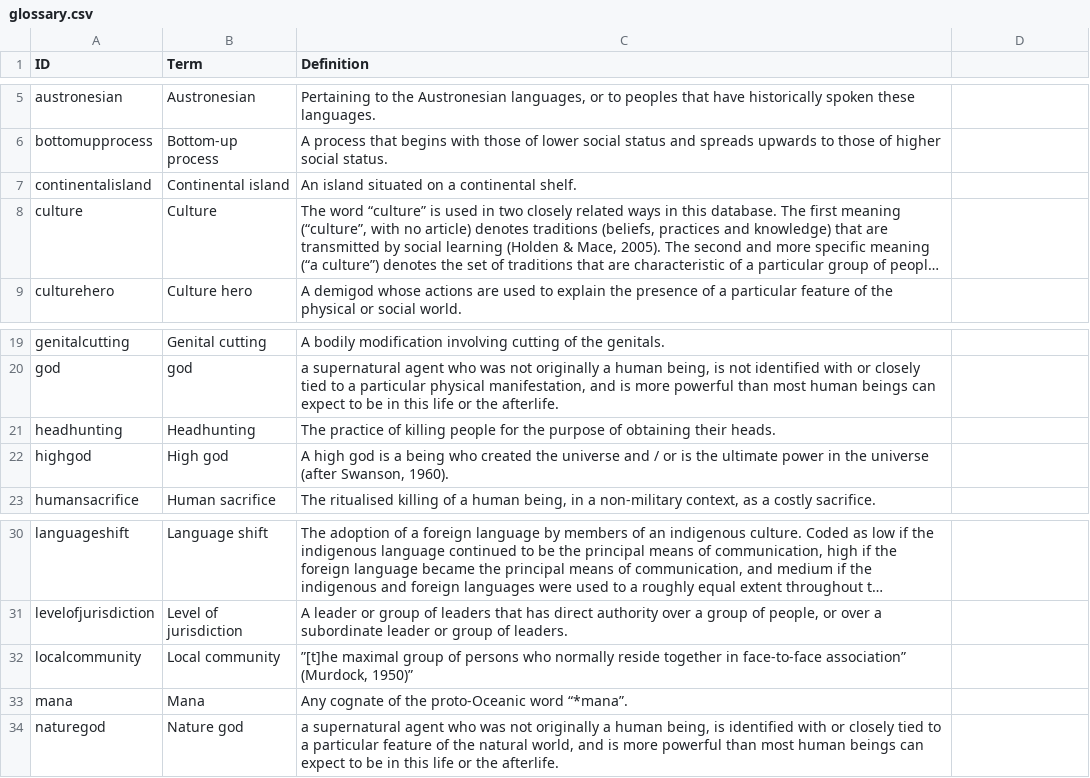
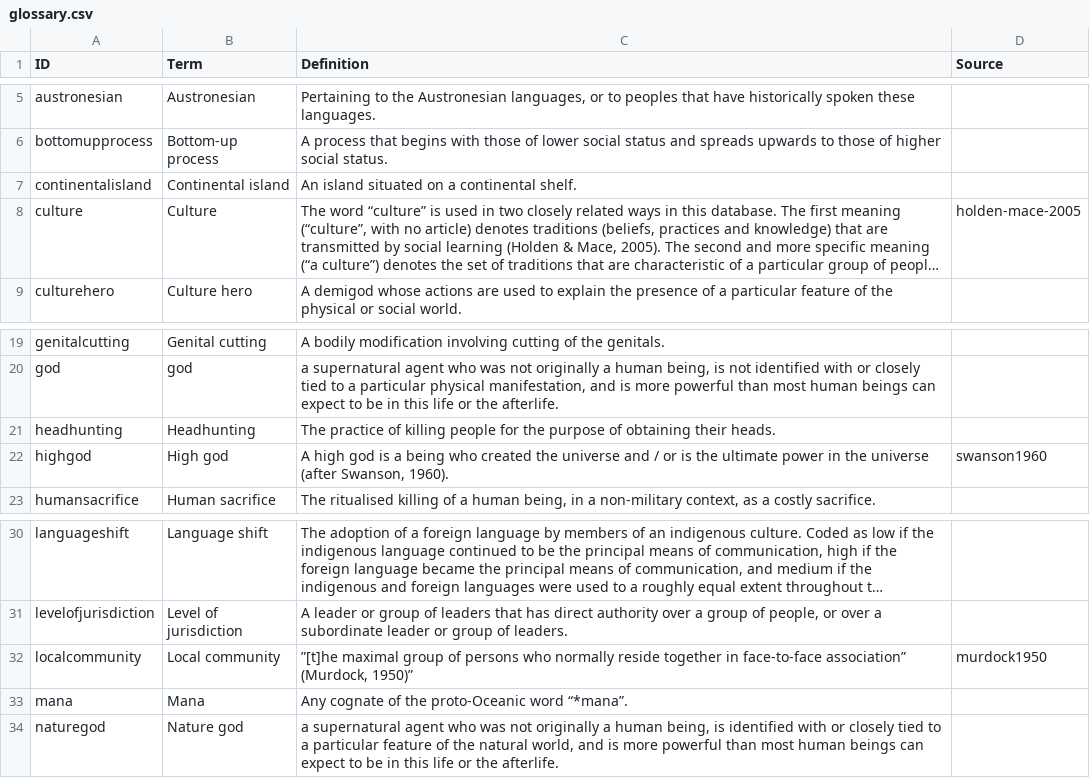
Before and after one commit to D-PLACE/dplace-dataset-pulotu, a CSV file: cldf/glossary.csv, drawn as a sheet; only a part is shown, gaps mark what is left out; long unchanged cells end in …; the diff names each change by its address in the sheet, - before the commit and + after, or states it on an @@ line.

Commit message:
add glossary sources

```diff
--- a/cldf/glossary.csv
+++ b/cldf/glossary.csv
-D1: (empty)
+D1: Source
-D8 (Source): (empty)
+D8 (Source): holden-mace-2005
-D22 (Source): (empty)
+D22 (Source): swanson1960
-D32 (Source): (empty)
+D32 (Source): murdock1950
```
Also changed, not shown: 6 other files.
